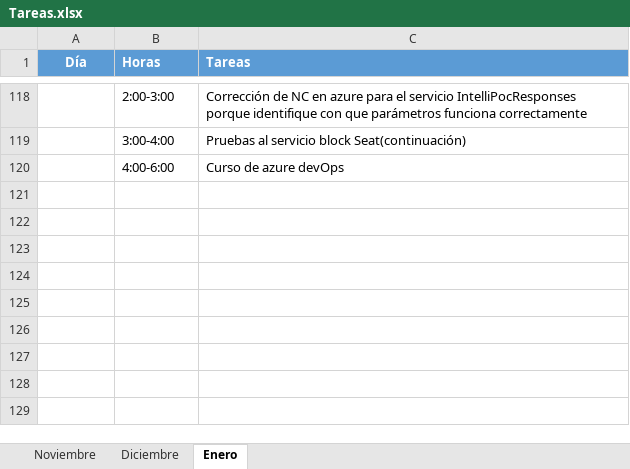
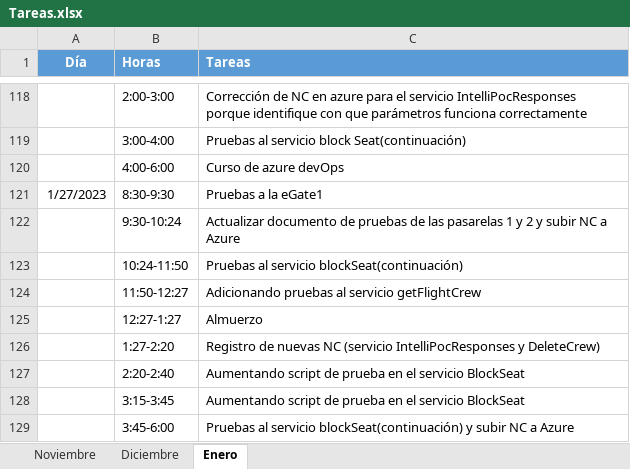
Before and after one commit to ailyndpa/Respositorio-POC, an Excel workbook: Tareas.xlsx, sheet Enero, drawn as a sheet; only a part is shown, gaps mark what is left out; values as stored, in another font and other column widths than the file's, no borders; the diff names each change by its address in the sheet, - before the commit and + after, or states it on an @@ line.

Commit message:
28/1

```diff
--- a/Tareas.xlsx (sheet Enero)
+++ b/Tareas.xlsx (sheet Enero)
+row 121: 1/27/2023 | 8:30-9:30 | Pruebas a la eGate1
+row 122:  | 9:30-10:24 | Actualizar documento de pruebas de las pasarelas 1 y 2 y subir NC a Azure
+row 123:  | 10:24-11:50 | Pruebas al servicio blockSeat(continuación)
+row 124:  | 11:50-12:27 | Adicionando pruebas al servicio getFlightCrew
+row 125:  | 12:27-1:27 | Almuerzo
+row 126:  | 1:27-2:20 | Registro de nuevas NC (servicio IntelliPocResponses y DeleteCrew)
+row 127:  | 2:20-2:40 | Aumentando script de prueba en el servicio BlockSeat
+row 128:  | 3:15-3:45 | Aumentando script de prueba en el servicio BlockSeat
+row 129:  | 3:45-6:00 | Pruebas al servicio blockSeat(continuación) y subir NC a Azure
```
